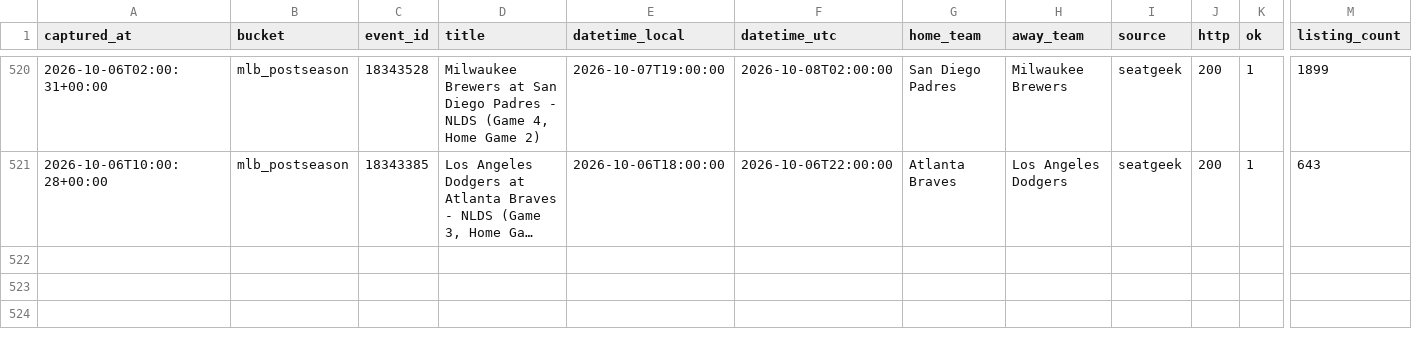
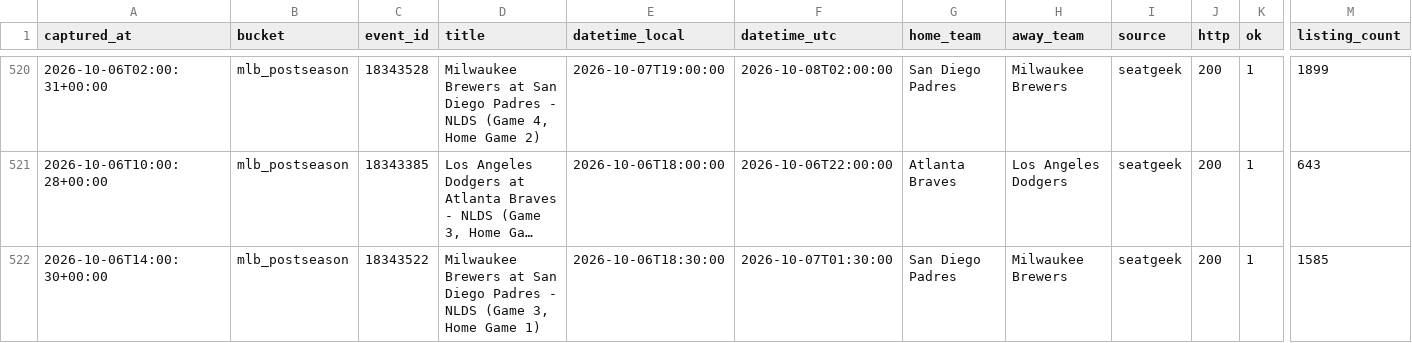
Before and after one commit to schwartzmichael36-create/pricing-october, a CSV file: data/captures.v2.csv, drawn as a sheet; only a part is shown, gaps mark what is left out; long unchanged cells end in …; rows hold the shown columns only; the diff names each change by its address in the sheet, - before the commit and + after, or states it on an @@ line.

```diff
--- a/data/captures.v2.csv
+++ b/data/captures.v2.csv
+row 522: 2026-10-06T14:00:30+00:00 | mlb_postseason | 18343522 | Milwaukee Brewers at San Diego Padres - NLDS (Game 3, Home Game 1) | 2026-10-06T18:30:00 | 2026-10-07T01:30:00 | San Diego Padres | Milwaukee Brewers | seatgeek | 200 | 1 | 1585
```
Also changed, not shown: 2 other files.
